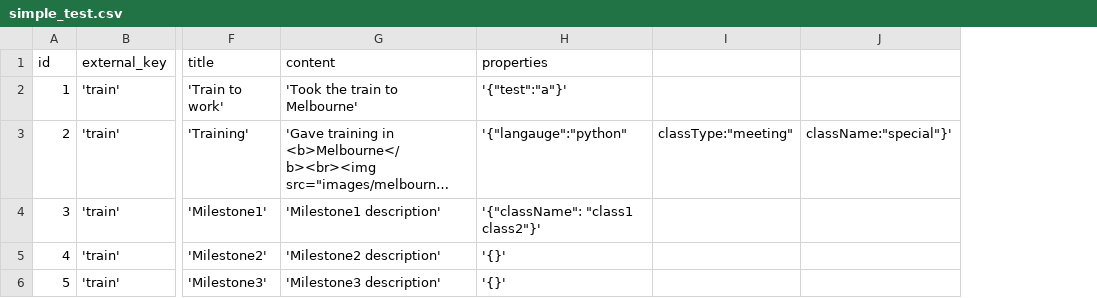
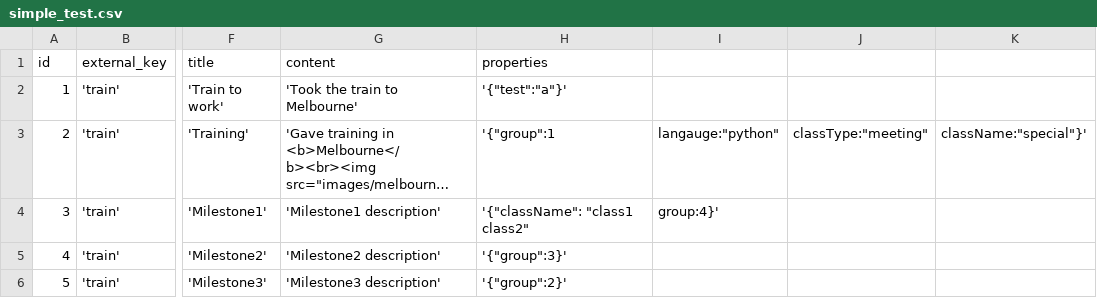
Before and after one commit to dataPipelineAU/tdx_timeline, a CSV file: test_data/simple_test.csv, drawn as a sheet; only a part is shown, gaps mark what is left out; long unchanged cells end in …; the diff names each change by its address in the sheet, - before the commit and + after, or states it on an @@ line.

```diff
--- a/test_data/simple_test.csv
+++ b/test_data/simple_test.csv
+column I, rows 3-4: langauge:"python" | group:4}'
-H3 (properties): '{"langauge":"python"
+H3 (properties): '{"group":1
-H4 (properties): '{"className": "class1 class2"}'
+H4 (properties): '{"className": "class1 class2"
-H5 (properties): '{}'
+H5 (properties): '{"group":3}'
-H6 (properties): '{}'
+H6 (properties): '{"group":2}'
```
Also changed, not shown: 2 other files.
